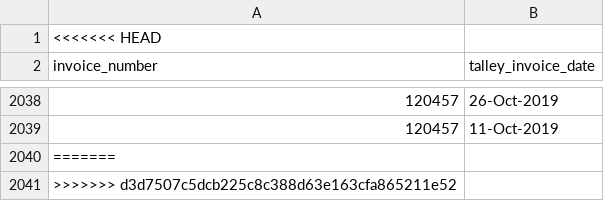
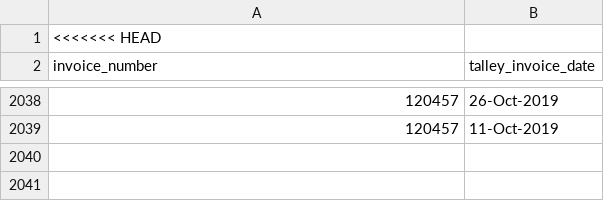
Before and after one commit to vKrypto/practice-dsa, a CSV file: self_practice/jovian/invoice.csv, drawn as a sheet; only a part is shown, gaps mark what is left out.

Commit message:
auto syncing..

```diff
--- a/self_practice/jovian/invoice.csv
+++ b/self_practice/jovian/invoice.csv
@@ -2039,3 +2039 @@ invoice_number,talley_invoice_date
 120457,11-Oct-2019
-=======
->>>>>>> d3d7507c5dcb225c8c388d63e163cfa865211e52
```
